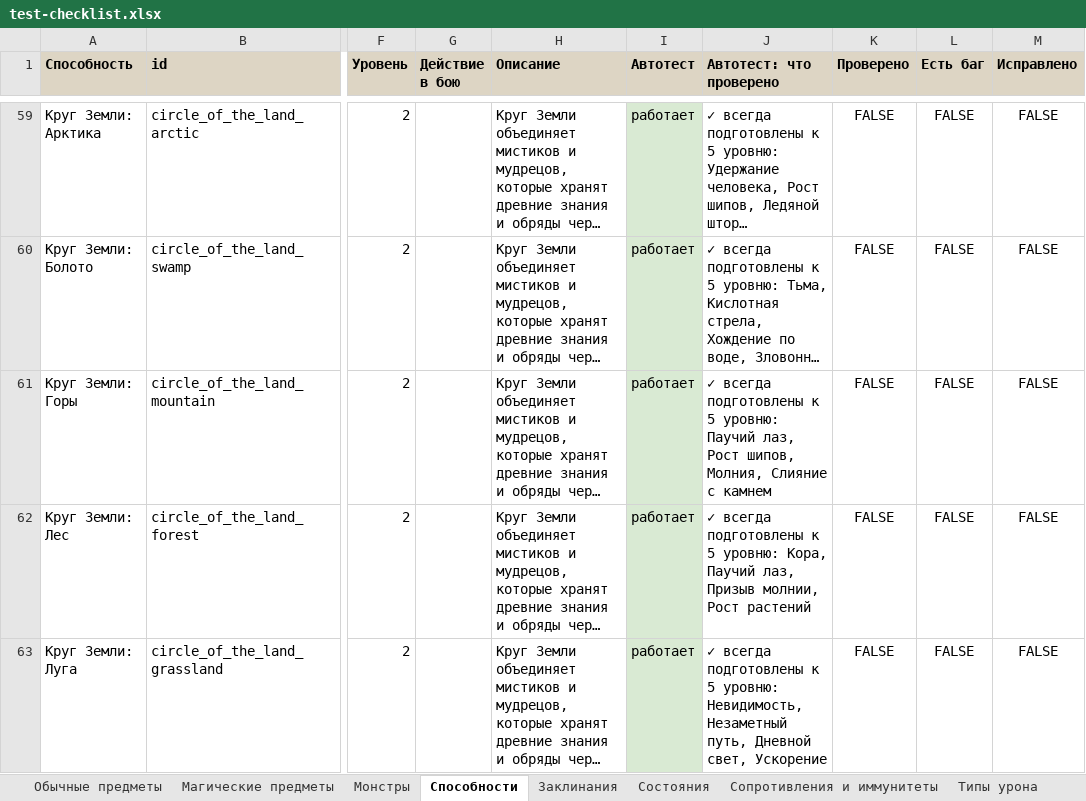
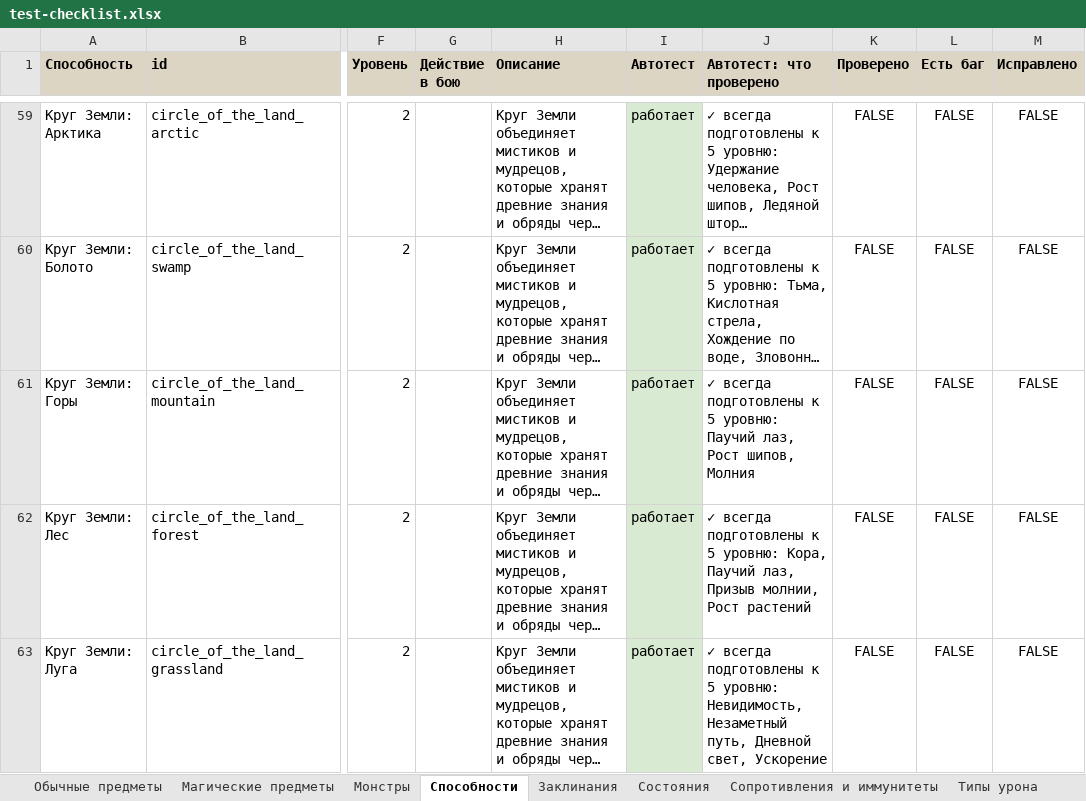
Before and after one commit to rapotekhin/dnd_llm, an Excel workbook: docs/checklist/test-checklist.xlsx, sheet Способности, drawn as a sheet; only a part is shown, gaps mark what is left out; long unchanged cells end in …; values as stored, in another font and other column widths than the file's, no borders; conditional formats not drawn; the diff covers the shown part only; the diff names each change by its address in the sheet, - before the commit and + after, or states it on an @@ line.

```diff
--- a/docs/checklist/test-checklist.xlsx (sheet Способности)
+++ b/docs/checklist/test-checklist.xlsx (sheet Способности)
-J61 (Автотест: что проверено): …Рост шипов, Молния, Слияние с камнем
+J61 (Автотест: что проверено): …Рост шипов, Молния
```
Also changed, not shown: 1 edited cell elsewhere in this sheet, sheet Заклинания, sheet Магические предметы, sheet Монстры, 44 other files.
